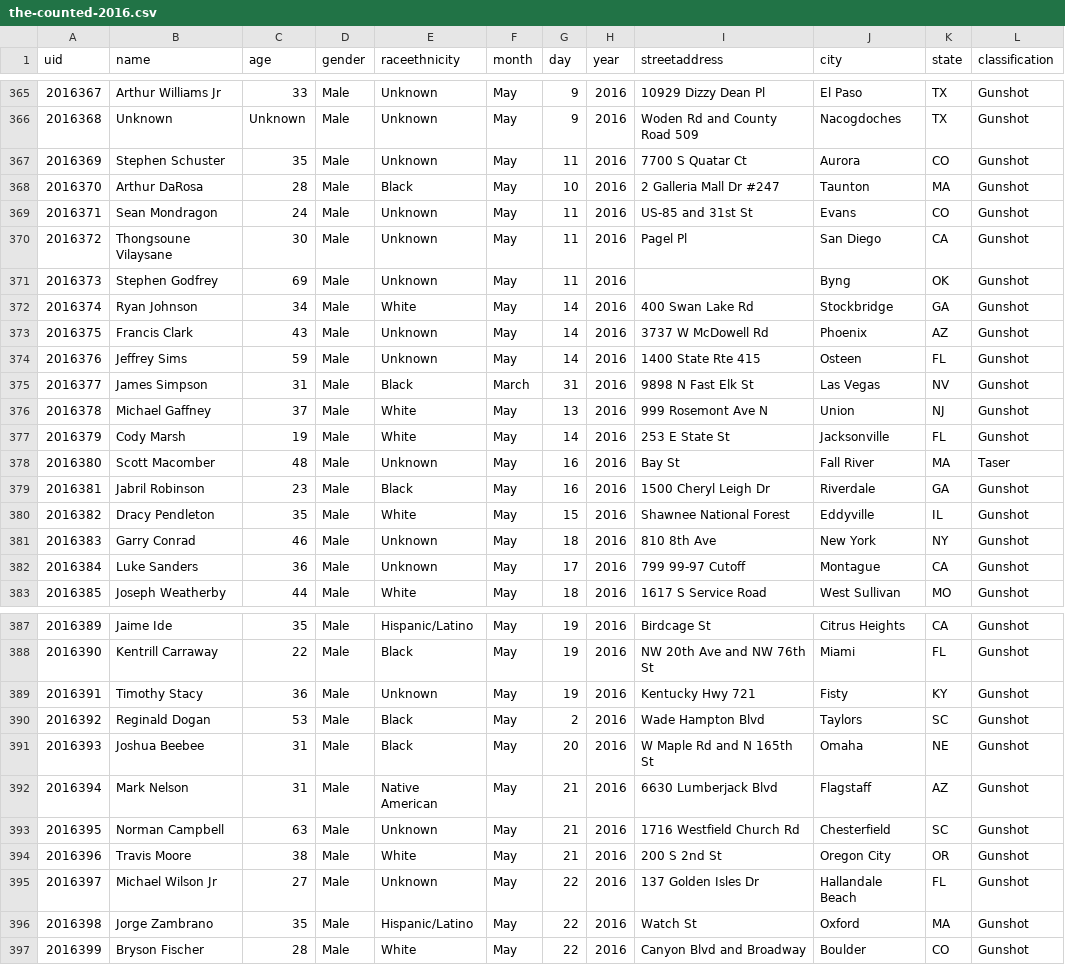
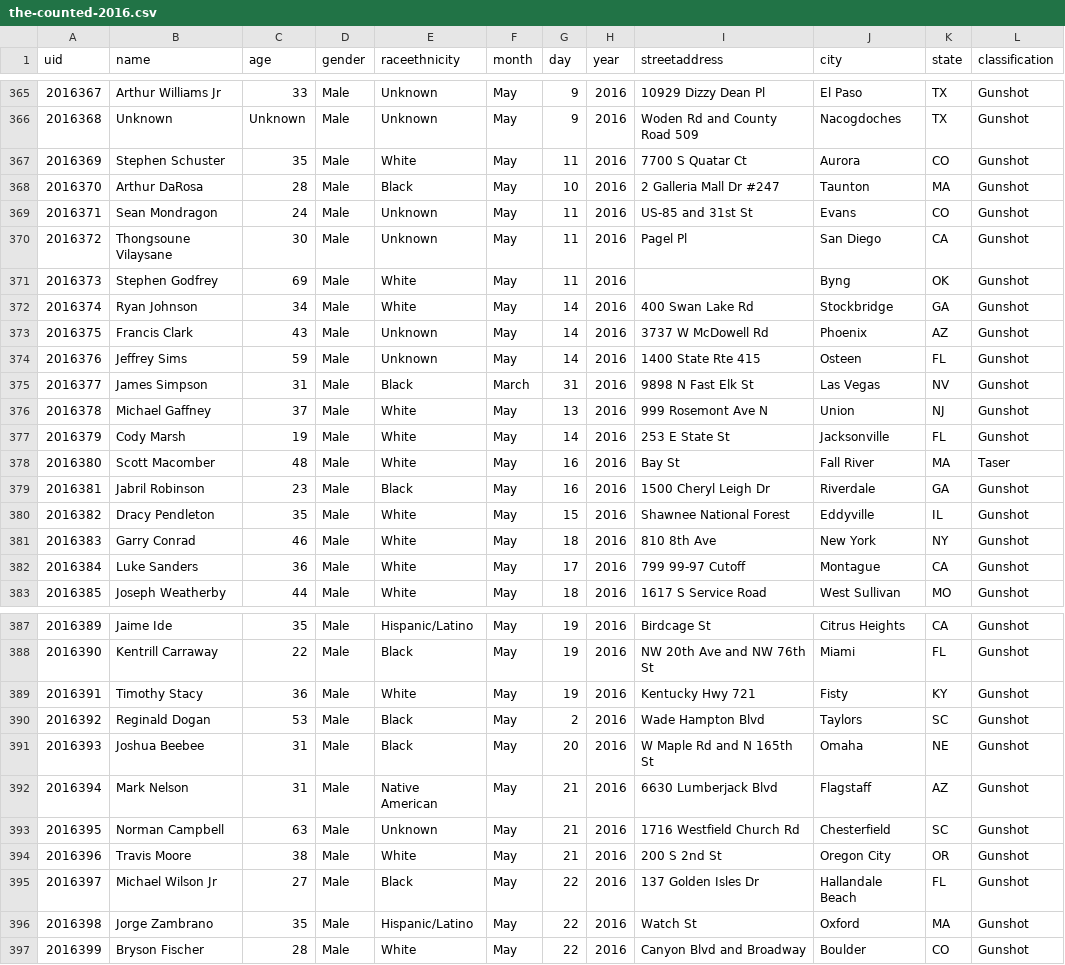
Before and after one commit to flother/thecounted, a CSV file: data/the-counted-2016.csv, drawn as a sheet; only a part is shown, gaps mark what is left out; the diff names each change by its address in the sheet, - before the commit and + after, or states it on an @@ line.

Commit message:
Update Luke Sanders and 6 others

```diff
--- a/data/the-counted-2016.csv
+++ b/data/the-counted-2016.csv
-E367 (raceethnicity): Unknown
+E367 (raceethnicity): White
-E371 (raceethnicity): Unknown
+E371 (raceethnicity): White
-E378 (raceethnicity): Unknown
+E378 (raceethnicity): White
-E381:E382 (raceethnicity): Unknown
+E381:E382 (raceethnicity): White
-E389 (raceethnicity): Unknown
+E389 (raceethnicity): White
-E395 (raceethnicity): Unknown
+E395 (raceethnicity): Black
```
